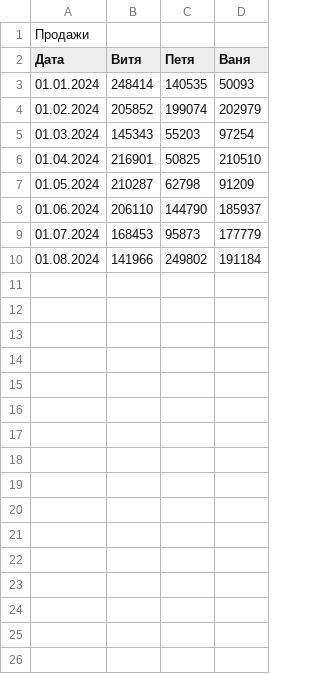
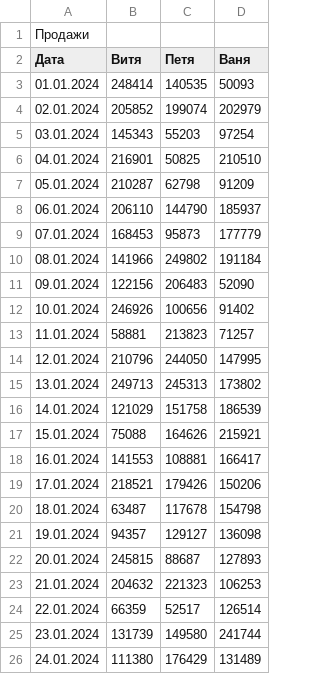
Before and after one commit to se6ek6er6/server, a CSV file: Test.csv, drawn as a sheet.

```diff
--- a/Test.csv
+++ b/Test.csv
@@ -3,8 +3,24 @@
 01.01.2024;248414;140535;50093
-01.02.2024;205852;199074;202979
-01.03.2024;145343;55203;97254
-01.04.2024;216901;50825;210510
-01.05.2024;210287;62798;91209
-01.06.2024;206110;144790;185937
-01.07.2024;168453;95873;177779
-01.08.2024;141966;249802;191184
+02.01.2024;205852;199074;202979
+03.01.2024;145343;55203;97254
+04.01.2024;216901;50825;210510
+05.01.2024;210287;62798;91209
+06.01.2024;206110;144790;185937
+07.01.2024;168453;95873;177779
+08.01.2024;141966;249802;191184
+09.01.2024;122156;206483;52090
+10.01.2024;246926;100656;91402
+11.01.2024;58881;213823;71257
+12.01.2024;210796;244050;147995
+13.01.2024;249713;245313;173802
+14.01.2024;121029;151758;186539
+15.01.2024;75088;164626;215921
+16.01.2024;141553;108881;166417
+17.01.2024;218521;179426;150206
+18.01.2024;63487;117678;154798
+19.01.2024;94357;129127;136098
+20.01.2024;245815;88687;127893
+21.01.2024;204632;221323;106253
+22.01.2024;66359;52517;126514
+23.01.2024;131739;149580;241744
+24.01.2024;111380;176429;131489
```
